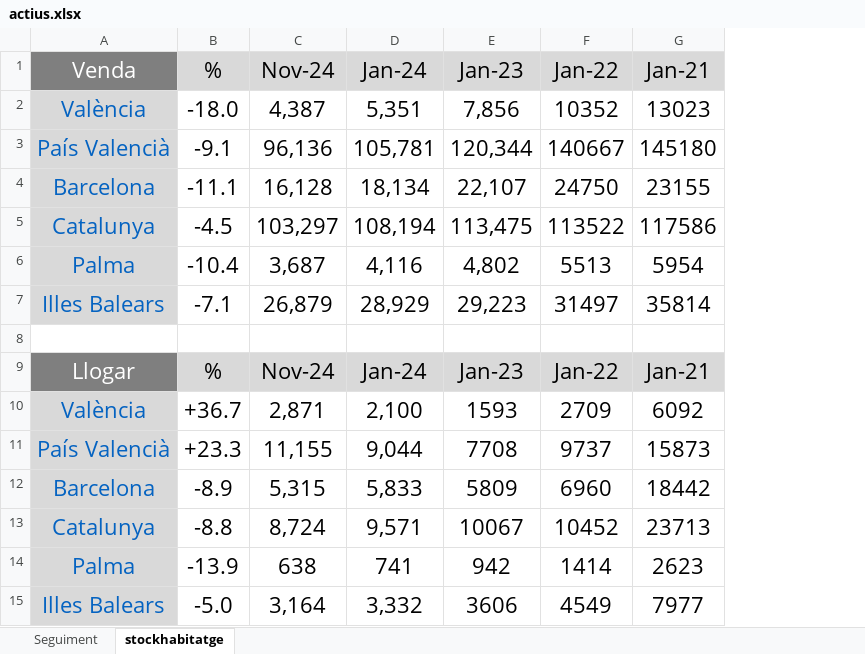
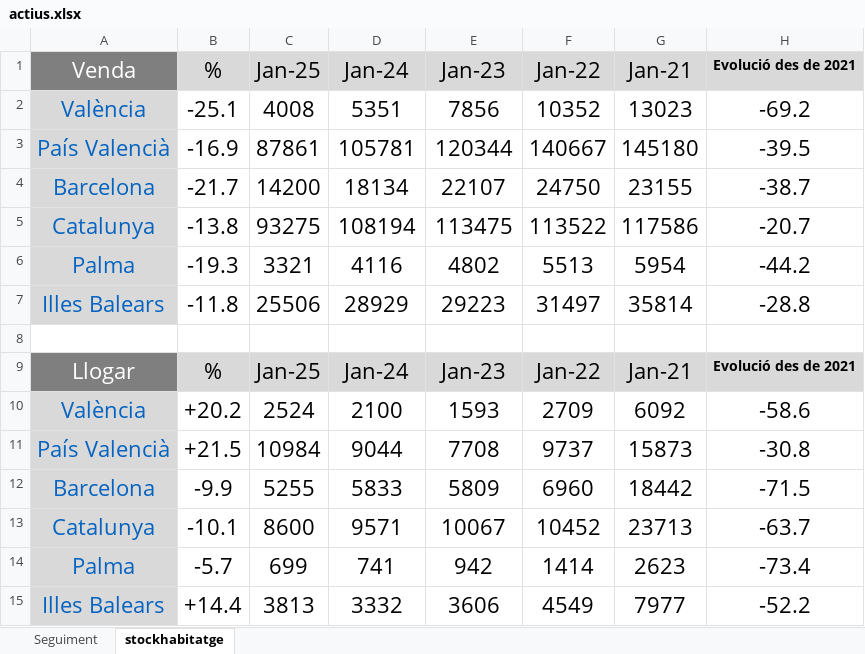
Before and after one commit to galetaire/marketmonitor, an Excel workbook: actius.xlsx, sheet stockhabitatge, drawn as a sheet; values as stored, in another font and other column widths than the file's, no borders; conditional formats not drawn; removed rows and columns are numbered as before the commit, all else as after; the diff names each change by its address in the sheet, - before the commit and + after, or states it on an @@ line.

```diff
--- a/actius.xlsx (sheet stockhabitatge)
+++ b/actius.xlsx (sheet stockhabitatge)
-column C (Nov-24), rows 2-15: 4,387 | 96,136 | 16,128 | 103,297 | 3,687 | 26,879 |  | Nov-24 | 2,871 | 11,155 | 5,315 | 8,724 | 638 | 3,164
+column C (Jan-25), rows 2-15: 4008 | 87861 | 14200 | 93275 | 3321 | 25506 |  | Jan-25 | 2524 | 10984 | 5255 | 8600 | 699 | 3813
+column H (Evolució des de 2021), rows 2-15: -69.2 | -39.5 | -38.7 | -20.7 | -44.2 | -28.8 |  | Evolució des de 2021 | -58.6 | -30.8 | -71.5 | -63.7 | -73.4 | -52.2
-B2 (%): -18.0
+B2 (%): -25.1
-D2 (Jan-24): 5,351
+D2 (Jan-24): 5351
-E2 (Jan-23): 7,856
+E2 (Jan-23): 7856
-B3 (%): -9.1
+B3 (%): -16.9
-D3 (Jan-24): 105,781
+D3 (Jan-24): 105781
-E3 (Jan-23): 120,344
+E3 (Jan-23): 120344
-B4 (%): -11.1
+B4 (%): -21.7
-D4 (Jan-24): 18,134
+D4 (Jan-24): 18134
-E4 (Jan-23): 22,107
+E4 (Jan-23): 22107
-B5 (%): -4.5
+B5 (%): -13.8
-D5 (Jan-24): 108,194
+D5 (Jan-24): 108194
-E5 (Jan-23): 113,475
+E5 (Jan-23): 113475
-B6 (%): -10.4
+B6 (%): -19.3
-D6 (Jan-24): 4,116
+D6 (Jan-24): 4116
-E6 (Jan-23): 4,802
+E6 (Jan-23): 4802
-B7 (%): -7.1
+B7 (%): -11.8
-D7 (Jan-24): 28,929
+D7 (Jan-24): 28929
-E7 (Jan-23): 29,223
+E7 (Jan-23): 29223
-B10 (%): +36.7
+B10 (%): +20.2
-D10 (Jan-24): 2,100
+D10 (Jan-24): 2100
-B11 (%): +23.3
+B11 (%): +21.5
-D11 (Jan-24): 9,044
+D11 (Jan-24): 9044
-B12 (%): -8.9
+B12 (%): -9.9
-D12 (Jan-24): 5,833
+D12 (Jan-24): 5833
-B13 (%): -8.8
+B13 (%): -10.1
-D13 (Jan-24): 9,571
+D13 (Jan-24): 9571
-B14 (%): -13.9
+B14 (%): -5.7
-B15 (%): -5.0
+B15 (%): +14.4
-D15 (Jan-24): 3,332
+D15 (Jan-24): 3332
```
Also changed, not shown: sheet Seguiment, market_data.xlsx, 3 other files.
